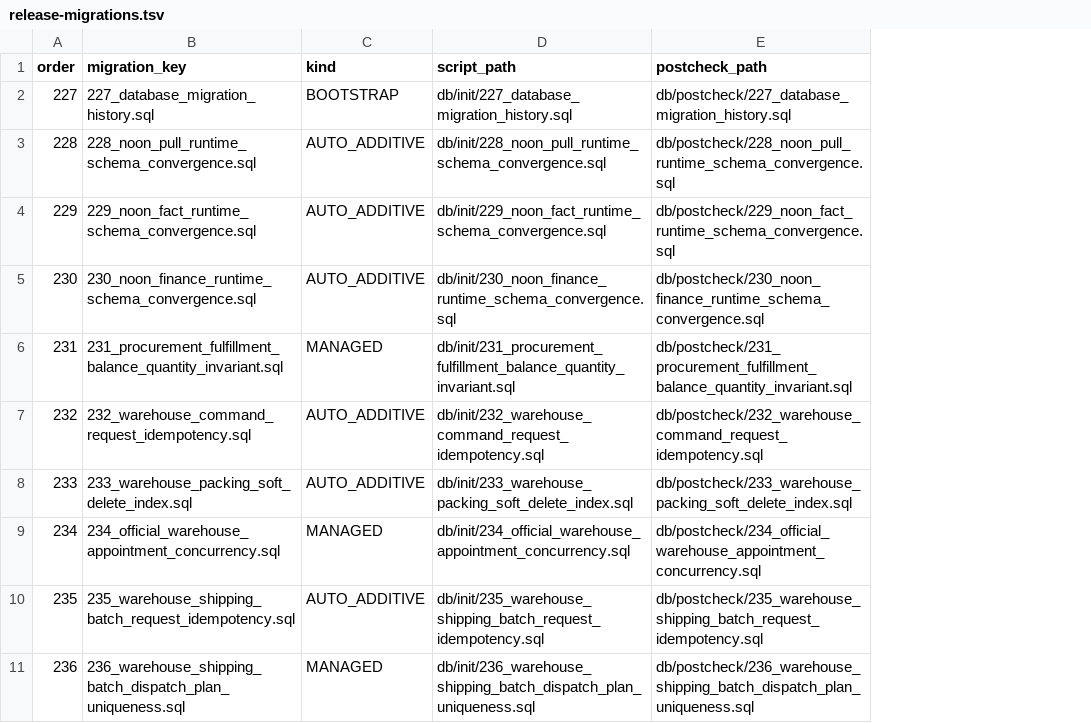
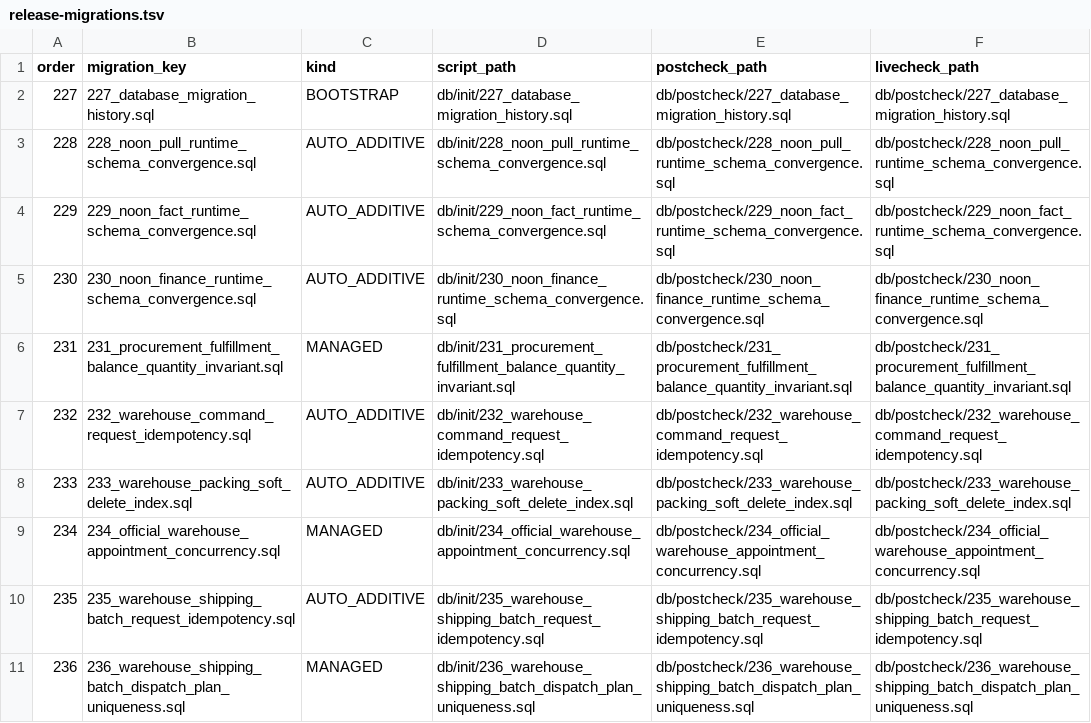
Before and after one commit to gromy92/nuono-next-backend, a TSV file: src/main/resources/db/init/release-migrations.tsv, drawn as a sheet; only a part is shown; the diff names each change by its address in the sheet, - before the commit and + after, or states it on an @@ line.

Commit message:
fix(release): separate durable migration live checks (#464)

```diff
--- a/src/main/resources/db/init/release-migrations.tsv
+++ b/src/main/resources/db/init/release-migrations.tsv
+column F (livecheck_path), rows 2-11: db/postcheck/227_database_migration_history.sql | db/postcheck/228_noon_pull_runtime_schema_convergence.sql | db/postcheck/229_noon_fact_runtime_schema_convergence.sql | db/postcheck/230_noon_finance_runtime_schema_convergence.sql | db/postcheck/231_procurement_fulfillment_balance_quantity_invariant.sql | db/postcheck/232_warehouse_command_request_idempotency.sql | db/postcheck/233_warehouse_packing_soft_delete_index.sql | db/postcheck/234_official_warehouse_appointment_concurrency.sql | db/postcheck/235_warehouse_shipping_batch_request_idempotency.sql | db/postcheck/236_warehouse_shipping_batch_dispatch_plan_uniqueness.sql
```
Also changed, not shown: 15 other files.
